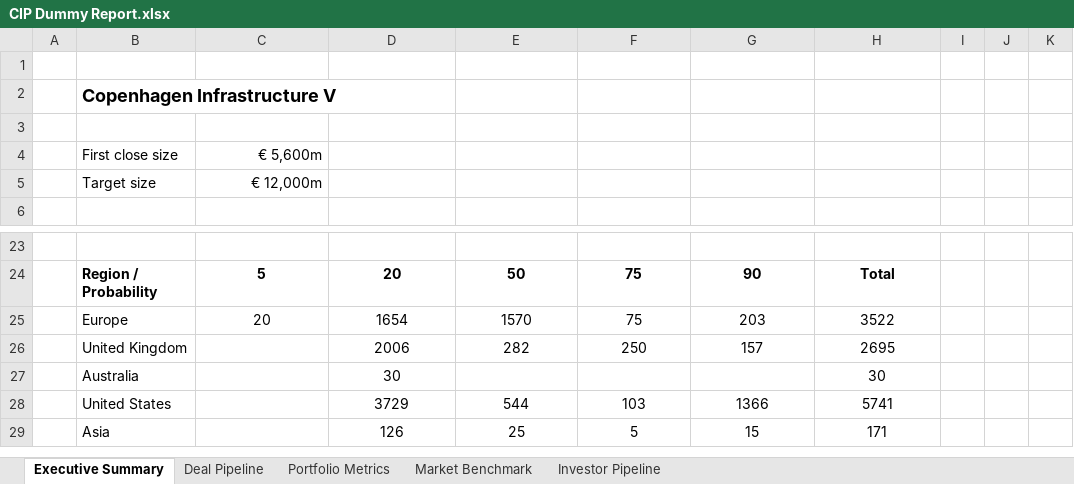
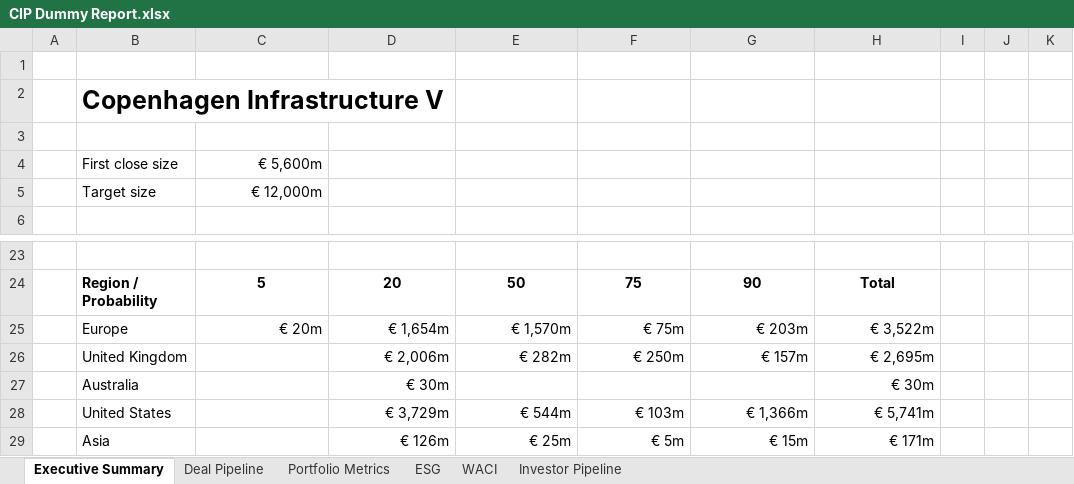
Before and after one commit to uhrskov1/Lumo_reports, an Excel workbook: reports/cip_management_report/CIP Dummy Report.xlsx, sheet Executive Summary, drawn as a sheet; only a part is shown, gaps mark what is left out; values as stored, in another font and other column widths than the file's, no borders; the diff covers the shown part only; the diff names each change by its address in the sheet, - before the commit and + after, or states it on an @@ line.

```diff
--- a/reports/cip_management_report/CIP Dummy Report.xlsx (sheet Executive Summary)
+++ b/reports/cip_management_report/CIP Dummy Report.xlsx (sheet Executive Summary)
-sheet tab: Market Benchmark
+sheet tab: ESG
+sheet tab: WACI
@@ B2 text size: larger @@
-C25: 20
+C25: € 20m
-C25:H25 alignment: center
+C25:H25 alignment: right
-D25: 1654
+D25: € 1,654m
-E25: 1570
+E25: € 1,570m
-F25: 75
+F25: € 75m
-G25: 203
+G25: € 203m
-H25: 3522
+H25: € 3,522m
-D26: 2006
+D26: € 2,006m
-D26:H26 alignment: center
+D26:H26 alignment: right
-E26: 282
+E26: € 282m
-F26: 250
+F26: € 250m
-G26: 157
+G26: € 157m
-H26: 2695
+H26: € 2,695m
-D27: 30
+D27: € 30m
-D27 alignment: center
+D27 alignment: right
-H27: 30
+H27: € 30m
-H27 alignment: center
+H27 alignment: right
-D28: 3729
+D28: € 3,729m
-D28:H29 alignment: center
+D28:H29 alignment: right
-E28: 544
+E28: € 544m
-F28: 103
+F28: € 103m
-G28: 1366
+G28: € 1,366m
-H28: 5741
+H28: € 5,741m
-D29: 126
+D29: € 126m
-E29: 25
+E29: € 25m
-F29: 5
+F29: € 5m
-G29: 15
+G29: € 15m
-H29: 171
+H29: € 171m
```
Also changed, not shown: 23 edited cells and cell formats elsewhere in this sheet, charts or pictures, 4 other files.
